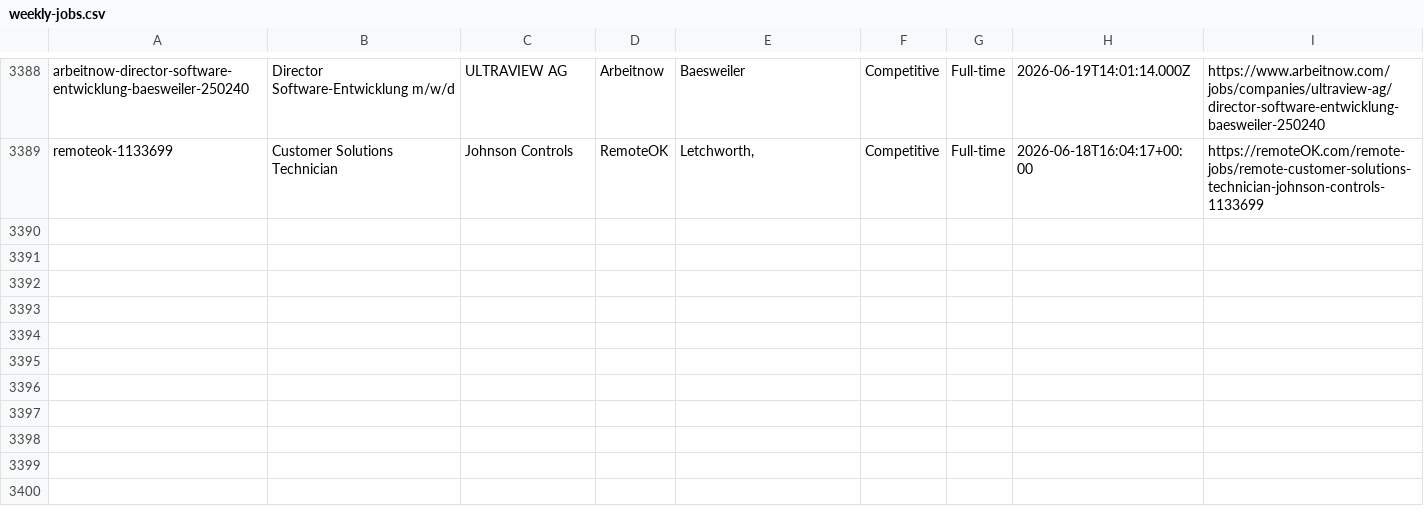
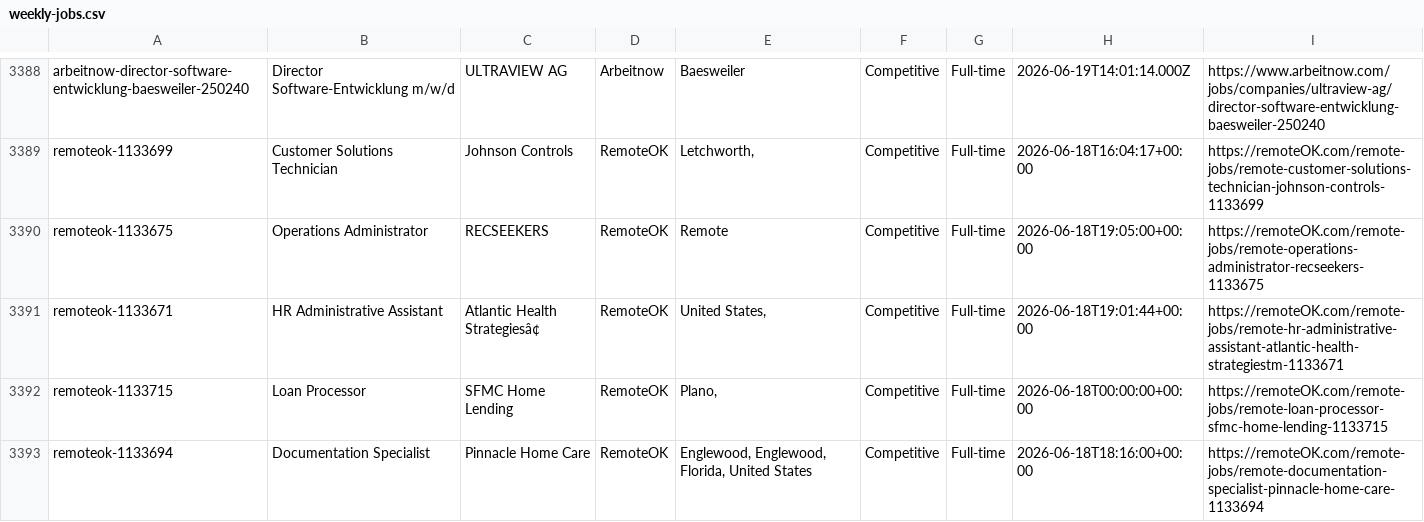
Before and after one commit to eyanbee/job-robot, a CSV file: weekly-jobs.csv, drawn as a sheet; only a part is shown, gaps mark what is left out; the diff names each change by its address in the sheet, - before the commit and + after, or states it on an @@ line.

```diff
--- a/weekly-jobs.csv
+++ b/weekly-jobs.csv
+row 3390: remoteok-1133675 | Operations Administrator | RECSEEKERS | RemoteOK | Remote | Competitive | Full-time | 2026-06-18T19:05:00+00:00 | https://remoteOK.com/remote-jobs/remote-operations-administrator-recseekers-1133675
+row 3391: remoteok-1133671 | HR Administrative Assistant | Atlantic Health Strategiesâ¢ | RemoteOK | United States, | Competitive | Full-time | 2026-06-18T19:01:44+00:00 | https://remoteOK.com/remote-jobs/remote-hr-administrative-assistant-atlantic-health-strategiestm-1133671
+row 3392: remoteok-1133715 | Loan Processor | SFMC Home Lending | RemoteOK | Plano, | Competitive | Full-time | 2026-06-18T00:00:00+00:00 | https://remoteOK.com/remote-jobs/remote-loan-processor-sfmc-home-lending-1133715
+row 3393: remoteok-1133694 | Documentation Specialist | Pinnacle Home Care | RemoteOK | Englewood, Englewood, Florida, United States | Competitive | Full-time | 2026-06-18T18:16:00+00:00 | https://remoteOK.com/remote-jobs/remote-documentation-specialist-pinnacle-home-care-1133694
```
Also changed, not shown: 1 other file.
